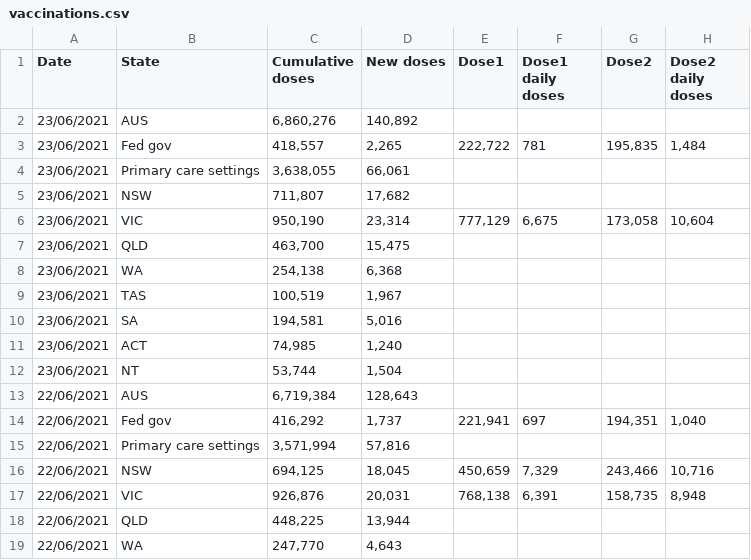
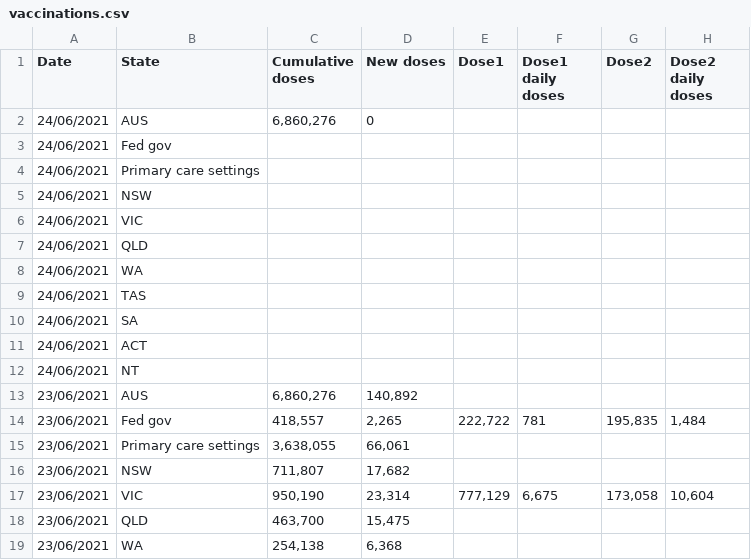
Before and after one commit to Georift/australian-vaccine-rollout, a CSV file: vaccinations.csv, drawn as a sheet; only a part is shown; the shorter side is filled out with more unchanged rows; the diff names each change by its address in the sheet, - before the commit and + after, or states it on an @@ line.

```diff
--- a/vaccinations.csv
+++ b/vaccinations.csv
+row 2: 24/06/2021 | AUS | 6,860,276 | 0
+row 3: 24/06/2021 | Fed gov
+row 4: 24/06/2021 | Primary care settings
+row 5: 24/06/2021 | NSW
+row 6: 24/06/2021 | VIC
+row 7: 24/06/2021 | QLD
+row 8: 24/06/2021 | WA
+row 9: 24/06/2021 | TAS
+row 10: 24/06/2021 | SA
+row 11: 24/06/2021 | ACT
+row 12: 24/06/2021 | NT
```
Also changed, not shown: 1 other file.
